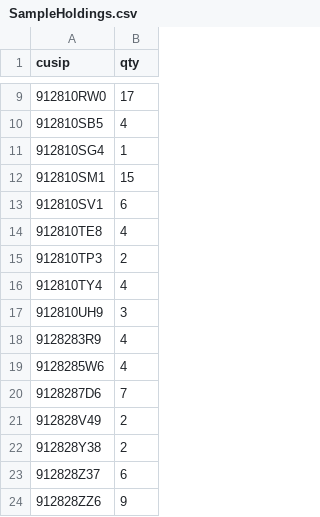
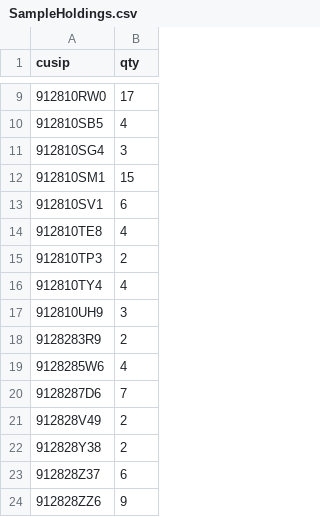
Before and after one commit to aerokam/Treasuries, a CSV file: TipsLadderManager/data/SampleHoldings.csv, drawn as a sheet; only a part is shown, gaps mark what is left out.

```diff
--- a/TipsLadderManager/data/SampleHoldings.csv
+++ b/TipsLadderManager/data/SampleHoldings.csv
@@ -10,3 +10,3 @@ cusip,qty
 912810SB5,4
-912810SG4,1
+912810SG4,3
 912810SM1,15
@@ -17,3 +17,3 @@ cusip,qty
 912810UH9,3
-9128283R9,4
+9128283R9,2
 9128285W6,4
```
Also changed, not shown: 11 other files.
